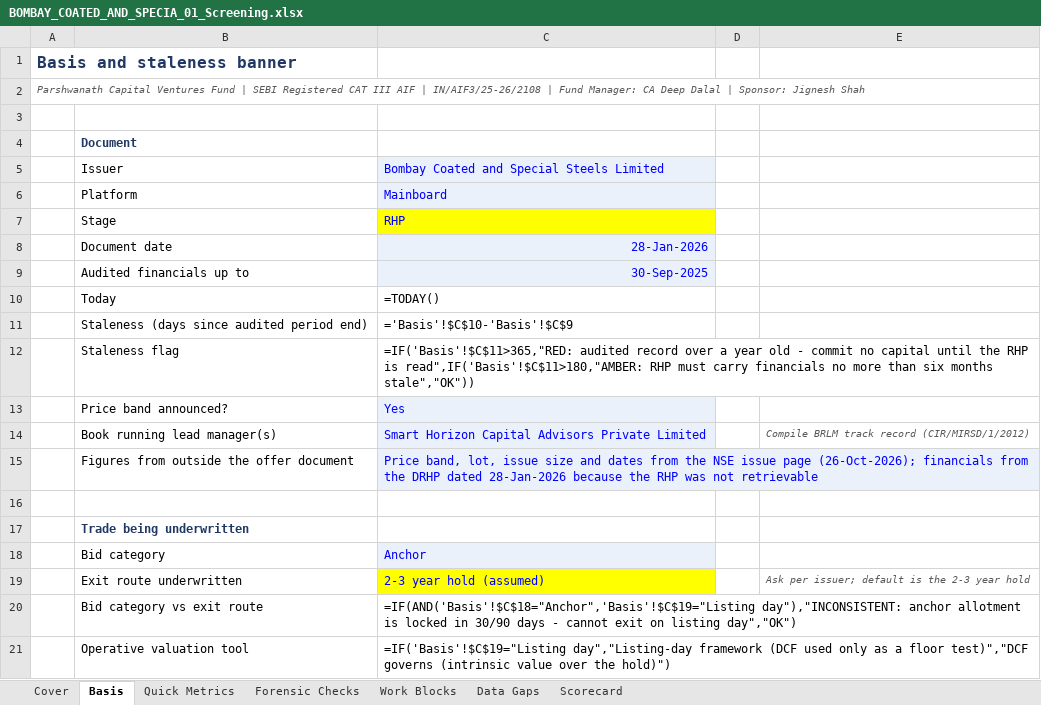
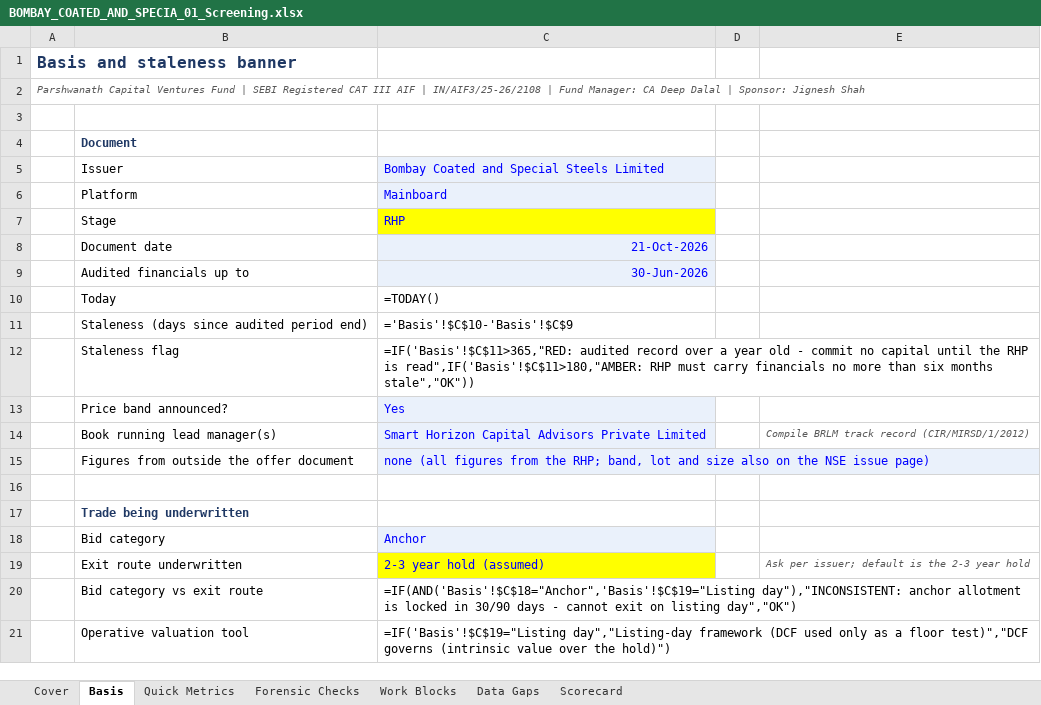
Before and after one commit to deepdalal27/Parshwanath_Capital_Ventures_Fund_By-CA-Deep-Dalal, an Excel workbook: ipo-analysis/companies/bombay-coated-and-special-steels-ltd/BOMBAY_COATED_AND_SPECIA_01_Screening.xlsx, sheet Basis, drawn as a sheet; values as stored, in another font and other column widths than the file's, no borders; formulas without a stored value are shown as written; charts and pictures and conditional formats not drawn; the diff names each change by its address in the sheet, - before the commit and + after, or states it on an @@ line.

```diff
--- a/ipo-analysis/companies/bombay-coated-and-special-steels-ltd/BOMBAY_COATED_AND_SPECIA_01_Screening.xlsx (sheet Basis)
+++ b/ipo-analysis/companies/bombay-coated-and-special-steels-ltd/BOMBAY_COATED_AND_SPECIA_01_Screening.xlsx (sheet Basis)
-C8: 28-Jan-2026
+C8: 21-Oct-2026
-C9: 30-Sep-2025
+C9: 30-Jun-2026
-C15: Price band, lot, issue size and dates from the NSE issue page (26-Oct-2026); financials from the DRHP dated 28-Jan-2026 because the RHP was not retrievable
+C15: none (all figures from the RHP; band, lot and size also on the NSE issue page)
```
Also changed, not shown: sheet Quick Metrics, sheet Forensic Checks, ipo-analysis/companies/bombay-coated-and-special-steels-ltd/BOMBAY_COATED_AND_SPECIA_02_Anchor_QIB.xlsx, ipo-analysis/companies/bombay-coated-and-special-steels-ltd/BOMBAY_COATED_AND_SPECIA_03_Valuation.xlsx, 7 other files.
